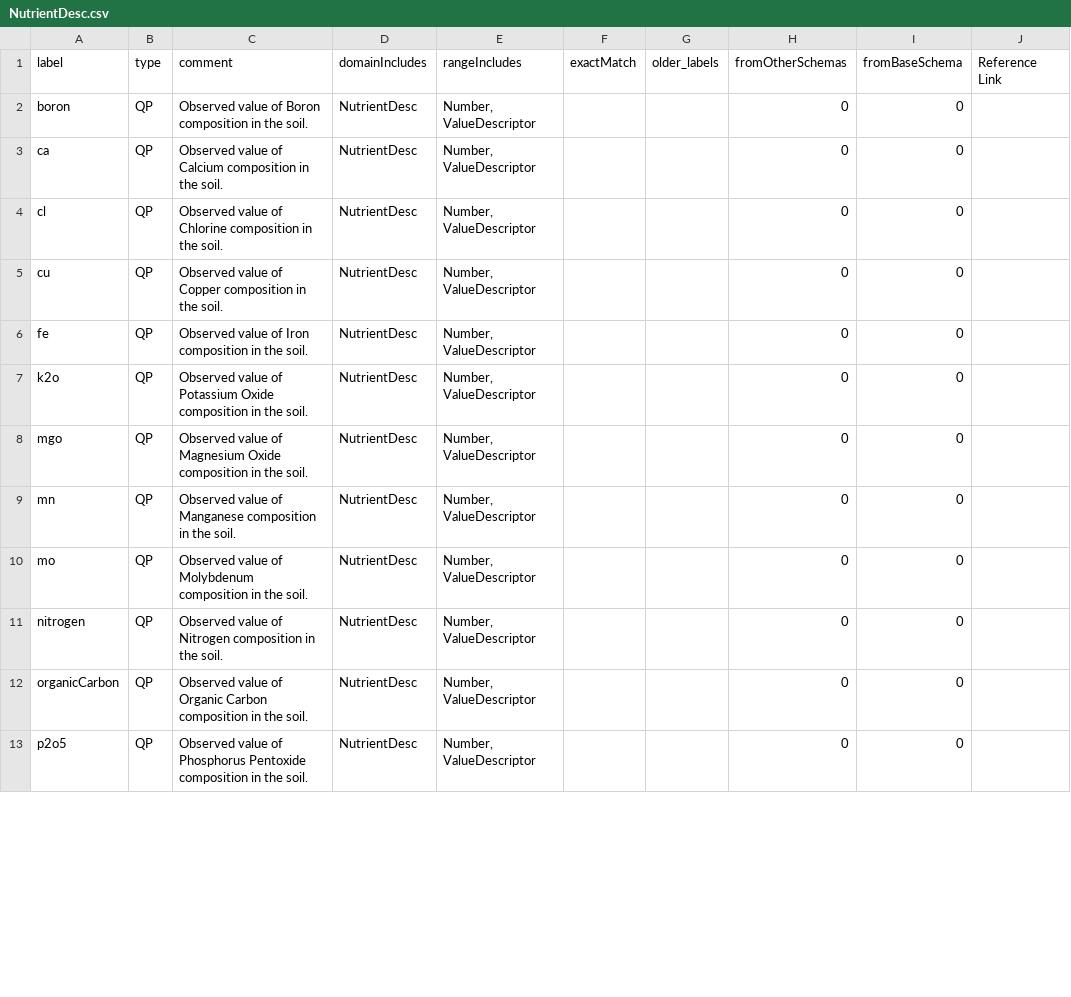
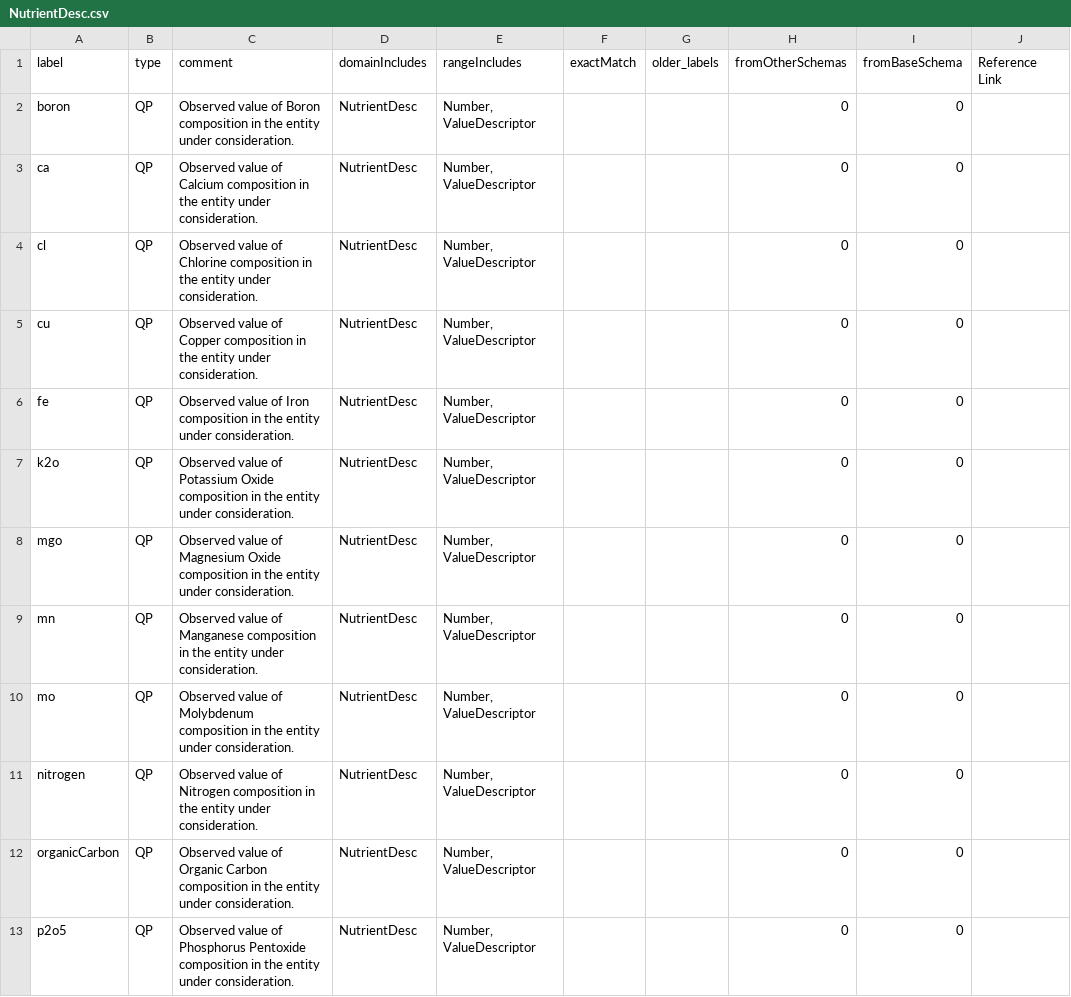
Before and after one commit to sushanthakumar/agri-voc, a CSV file: utils/misc/data-model-properties/onboarded_files/NutrientDesc.csv, drawn as a sheet; only a part is shown; the diff covers the shown part only.

Commit message:
Open Data Schema and Payload

```diff
--- a/utils/misc/data-model-properties/onboarded_files/NutrientDesc.csv
+++ b/utils/misc/data-model-properties/onboarded_files/NutrientDesc.csv
@@ -1,13 +1,13 @@
 label,type,comment,domainIncludes,rangeIncludes,exactMatch,older_labels,fromOtherSchemas,fromBaseSchema,Reference Link
-boron,QP,Observed value of Boron composition in the soil.,NutrientDesc,"Number, ValueDescriptor",,,0,0,
-ca,QP,Observed value of Calcium composition in the soil.,NutrientDesc,"Number, ValueDescriptor",,,0,0,
-cl,QP,Observed value of Chlorine composition in the soil.,NutrientDesc,"Number, ValueDescriptor",,,0,0,
-cu,QP,Observed value of Copper composition in the soil.,NutrientDesc,"Number, ValueDescriptor",,,0,0,
-fe,QP,Observed value of Iron composition in the soil.,NutrientDesc,"Number, ValueDescriptor",,,0,0,
-k2o,QP,Observed value of Potassium Oxide composition in the soil.,NutrientDesc,"Number, ValueDescriptor",,,0,0,
-mgo,QP,Observed value of Magnesium Oxide composition in the soil.,NutrientDesc,"Number, ValueDescriptor",,,0,0,
-mn,QP,Observed value of Manganese composition in the soil.,NutrientDesc,"Number, ValueDescriptor",,,0,0,
-mo,QP,Observed value of Molybdenum composition in the soil.,NutrientDesc,"Number, ValueDescriptor",,,0,0,
-nitrogen,QP,Observed value of Nitrogen composition in the soil.,NutrientDesc,"Number, ValueDescriptor",,,0,0,
-organicCarbon,QP,Observed value of Organic Carbon composition in the soil.,NutrientDesc,"Number, ValueDescriptor",,,0,0,
-p2o5,QP,Observed value of Phosphorus Pentoxide composition in the soil.,NutrientDesc,"Number, ValueDescriptor",,,0,0,
+boron,QP,Observed value of Boron composition in the entity under consideration.,NutrientDesc,"Number, ValueDescriptor",,,0,0,
+ca,QP,Observed value of Calcium composition in the entity under consideration.,NutrientDesc,"Number, ValueDescriptor",,,0,0,
+cl,QP,Observed value of Chlorine composition in the entity under consideration.,NutrientDesc,"Number, ValueDescriptor",,,0,0,
+cu,QP,Observed value of Copper composition in the entity under consideration.,NutrientDesc,"Number, ValueDescriptor",,,0,0,
+fe,QP,Observed value of Iron composition in the entity under consideration.,NutrientDesc,"Number, ValueDescriptor",,,0,0,
+k2o,QP,Observed value of Potassium Oxide composition in the entity under consideration.,NutrientDesc,"Number, ValueDescriptor",,,0,0,
+mgo,QP,Observed value of Magnesium Oxide composition in the entity under consideration.,NutrientDesc,"Number, ValueDescriptor",,,0,0,
+mn,QP,Observed value of Manganese composition in the entity under consideration.,NutrientDesc,"Number, ValueDescriptor",,,0,0,
+mo,QP,Observed value of Molybdenum composition in the entity under consideration.,NutrientDesc,"Number, ValueDescriptor",,,0,0,
+nitrogen,QP,Observed value of Nitrogen composition in the entity under consideration.,NutrientDesc,"Number, ValueDescriptor",,,0,0,
+organicCarbon,QP,Observed value of Organic Carbon composition in the entity under consideration.,NutrientDesc,"Number, ValueDescriptor",,,0,0,
+p2o5,QP,Observed value of Phosphorus Pentoxide composition in the entity under consideration.,NutrientDesc,"Number, ValueDescriptor",,,0,0,
```
Also changed, not shown: 8 added rows and 5 edited cells elsewhere in this file, 29 other files.
